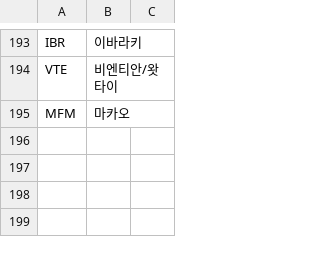
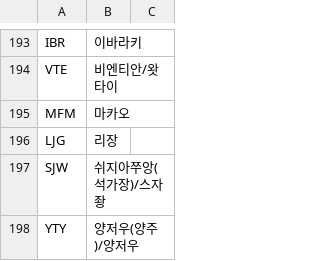
Before and after one commit to eunho3023/TagoHub, a TSV file: app/src/main/assets/air_airports.tsv, drawn as a sheet; only a part is shown, gaps mark what is left out.

```diff
--- a/app/src/main/assets/air_airports.tsv
+++ b/app/src/main/assets/air_airports.tsv
@@ -195 +195,4 @@ VTE	비엔티안/왓타이
 MFM	마카오	
+LJG	리장	
+SJW	쉬지아쭈앙(석가장)/스자좡	
+YTY	양저우(양주)/양저우	
```
Also changed, not shown: app/src/main/assets/air_schedule.tsv, 5 other files.
